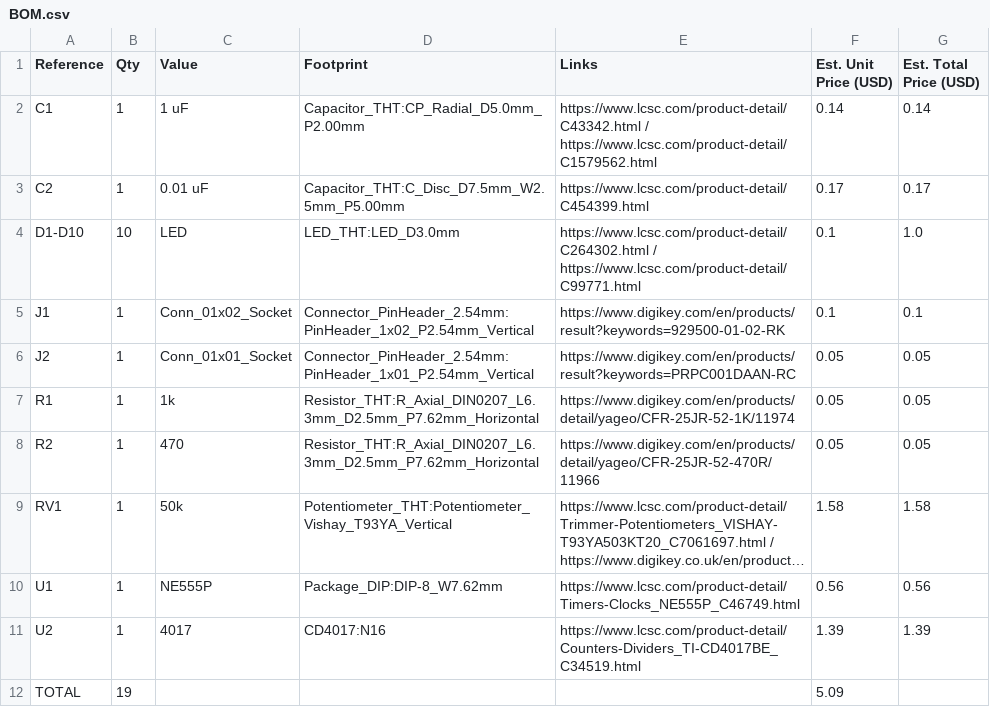
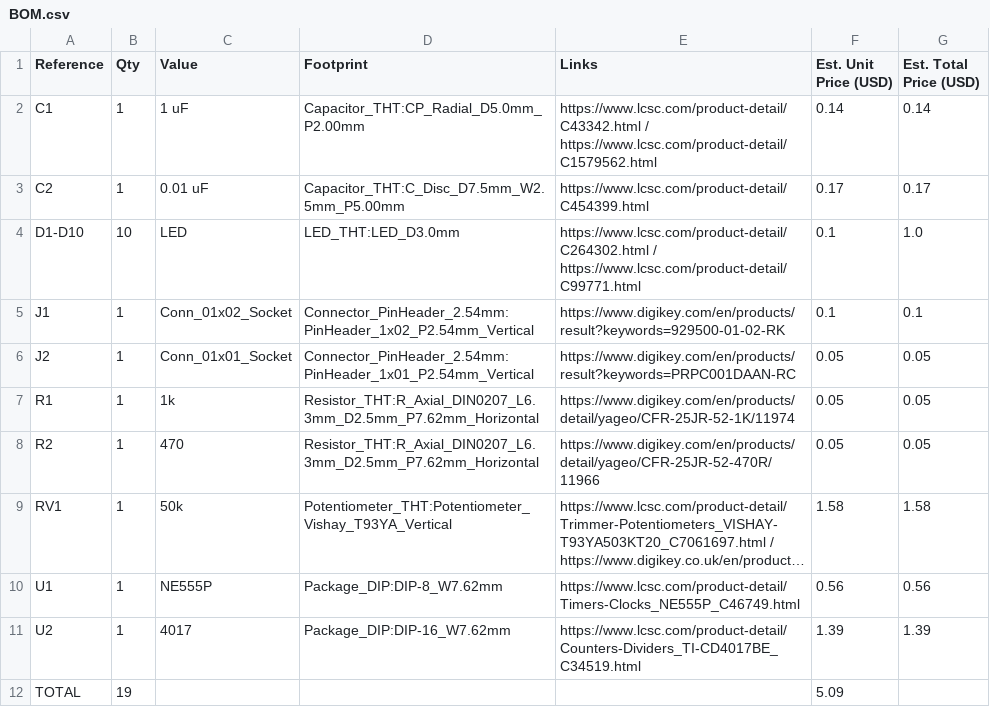
Before and after one commit to VritoX098/555-LED-Chaser, a CSV file: BOM/BOM.csv, drawn as a sheet; long unchanged cells end in …; the diff names each change by its address in the sheet, - before the commit and + after, or states it on an @@ line.

Commit message:
Update BOM.csv with new component details

```diff
--- a/BOM/BOM.csv
+++ b/BOM/BOM.csv
-D11 (Footprint): CD4017:N16
+D11 (Footprint): Package_DIP:DIP-16_W7.62mm
```
